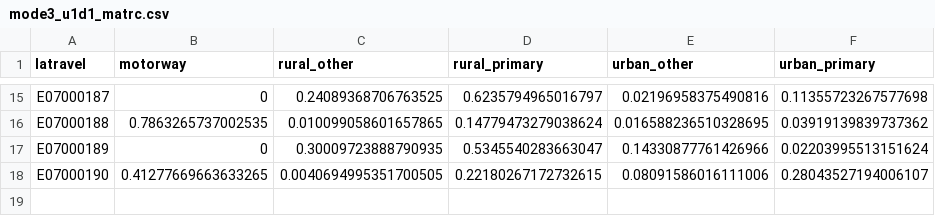
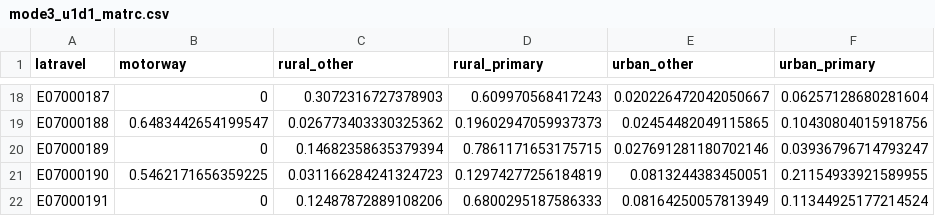
Before and after one commit to metahit/mh-execute, a CSV file: inputs/travel-matrices/mode3_u1d1_matrc.csv, drawn as a sheet; only a part is shown, gaps mark what is left out; addresses are those after the commit; the diff covers the shown part only; the diff names each change by its address in the sheet, - before the commit and + after, or states it on an @@ line.

```diff
--- a/inputs/travel-matrices/mode3_u1d1_matrc.csv
+++ b/inputs/travel-matrices/mode3_u1d1_matrc.csv
-C18 (rural_other): 0.24089368706763525
+C18 (rural_other): 0.3072316727378903
-D18 (rural_primary): 0.6235794965016797
+D18 (rural_primary): 0.609970568417243
-E18 (urban_other): 0.02196958375490816
+E18 (urban_other): 0.020226472042050667
-F18 (urban_primary): 0.11355723267577698
+F18 (urban_primary): 0.06257128680281604
-B19 (motorway): 0.7863265737002535
+B19 (motorway): 0.6483442654199547
-C19 (rural_other): 0.010099058601657865
+C19 (rural_other): 0.026773403330325362
-D19 (rural_primary): 0.14779473279038624
+D19 (rural_primary): 0.19602947059937373
-E19 (urban_other): 0.016588236510328695
+E19 (urban_other): 0.02454482049115865
-F19 (urban_primary): 0.03919139839737362
+F19 (urban_primary): 0.10430804015918756
-C20 (rural_other): 0.30009723888790935
+C20 (rural_other): 0.14682358635379394
-D20 (rural_primary): 0.5345540283663047
+D20 (rural_primary): 0.7861171653175715
-E20 (urban_other): 0.14330877761426966
+E20 (urban_other): 0.027691281180702146
-F20 (urban_primary): 0.02203995513151624
+F20 (urban_primary): 0.03936796714793247
-B21 (motorway): 0.41277669663633265
+B21 (motorway): 0.5462171656359225
-C21 (rural_other): 0.0040694995351700505
+C21 (rural_other): 0.031166284241324723
-D21 (rural_primary): 0.22180267172732615
+D21 (rural_primary): 0.12974277256184819
-E21 (urban_other): 0.08091586016111006
+E21 (urban_other): 0.0813244383450051
-F21 (urban_primary): 0.28043527194006107
+F21 (urban_primary): 0.21154933921589955
+row 22: E07000191 | 0 | 0.12487872889108206 | 0.6800295187586333 | 0.08164250057813949 | 0.11344925177214524
```
Also changed, not shown: 3 added rows and 58 edited cells elsewhere in this file, inputs/travel-matrices/mode3_u0d0_matla.csv, inputs/travel-matrices/mode3_u0d1_matla.csv, 5 other files.
